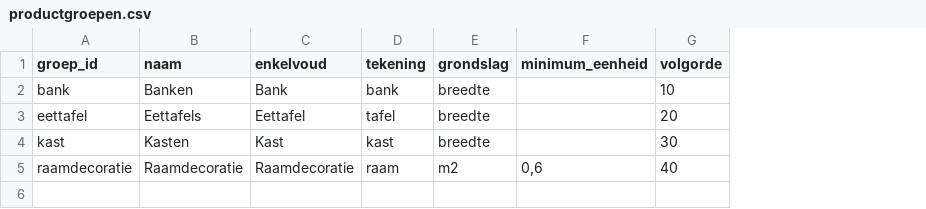
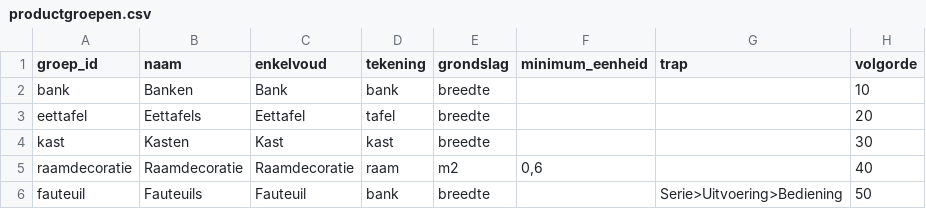
Before and after one commit to gielklaas-speed40/klaasystems-website, a CSV file: configurator/assortiment/productgroepen.csv, drawn as a sheet; the diff names each change by its address in the sheet, - before the commit and + after, or states it on an @@ line.

```diff
--- a/configurator/assortiment/productgroepen.csv
+++ b/configurator/assortiment/productgroepen.csv
+column G (trap), empty
+row 6: fauteuil | Fauteuils | Fauteuil | bank | breedte |  | Serie>Uitvoering>Bediening | 50
```
Also changed, not shown: configurator/assortiment/modellen.csv, configurator/assortiment/opties.csv, 7 other files.
